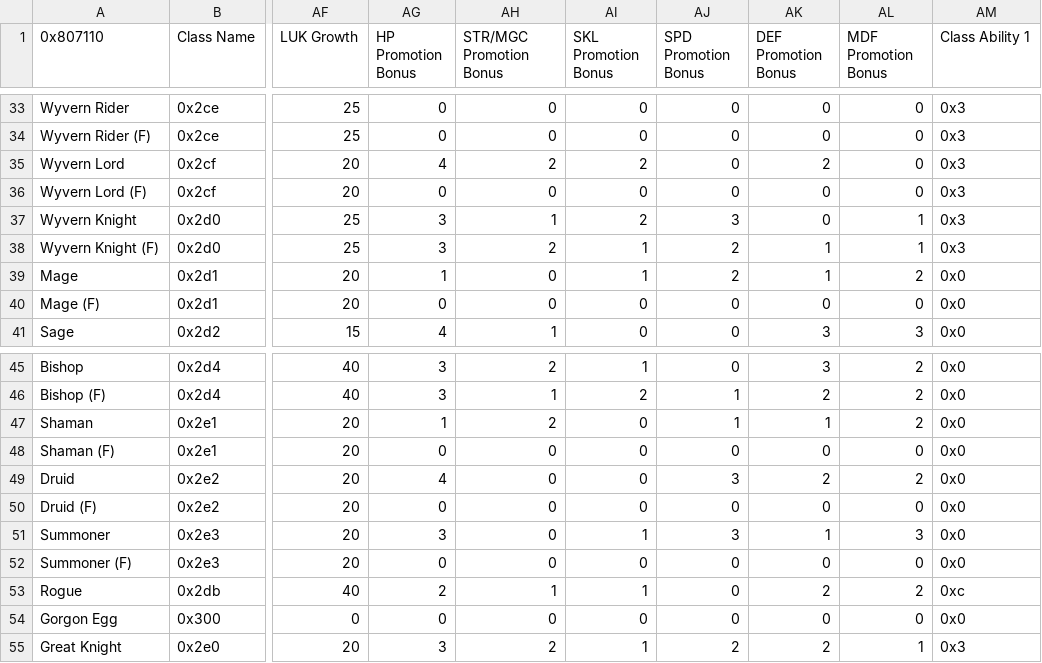
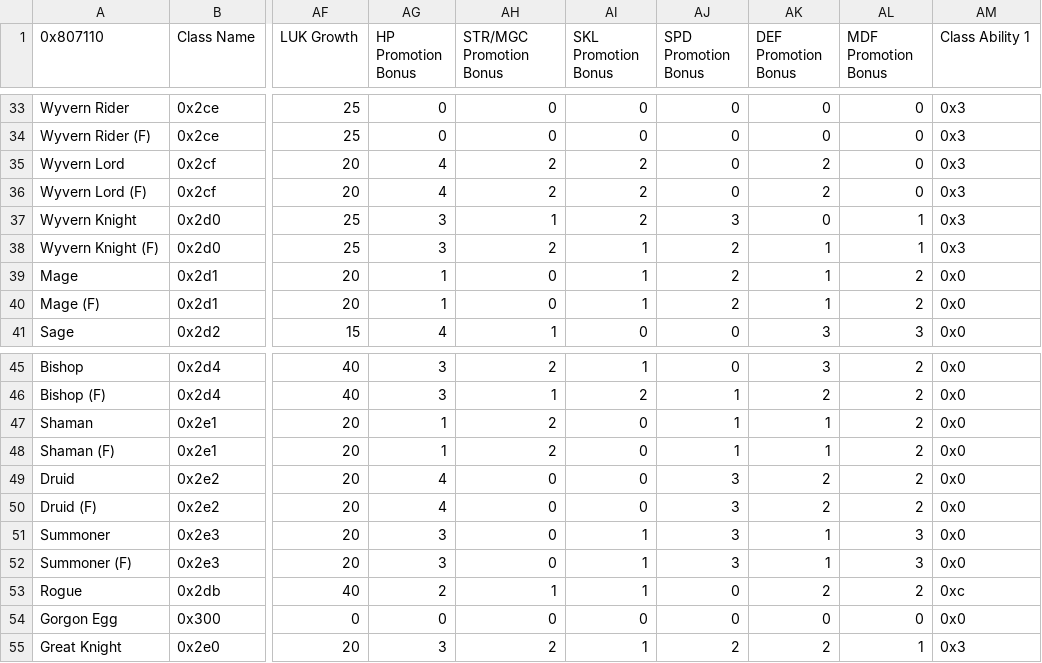
Before and after one commit to FireEmblemUniverse/CCB_Round1, a CSV file: Tables/FE8 Nightmare modules/Class & Character editors/FE8 Class Editor.csv, drawn as a sheet; only a part is shown, gaps mark what is left out; the diff names each change by its address in the sheet, - before the commit and + after, or states it on an @@ line.

Commit message:
promo bonuses for female classes

```diff
--- a/Tables/FE8 Nightmare modules/Class & Character editors/FE8 Class Editor.csv
+++ b/Tables/FE8 Nightmare modules/Class & Character editors/FE8 Class Editor.csv
-AG36 (HP Promotion Bonus): 0
+AG36 (HP Promotion Bonus): 4
-AH36 (STR/MGC Promotion Bonus): 0
+AH36 (STR/MGC Promotion Bonus): 2
-AI36 (SKL Promotion Bonus): 0
+AI36 (SKL Promotion Bonus): 2
-AK36 (DEF Promotion Bonus): 0
+AK36 (DEF Promotion Bonus): 2
-AG40 (HP Promotion Bonus): 0
+AG40 (HP Promotion Bonus): 1
-AI40 (SKL Promotion Bonus): 0
+AI40 (SKL Promotion Bonus): 1
-AJ40 (SPD Promotion Bonus): 0
+AJ40 (SPD Promotion Bonus): 2
-AK40 (DEF Promotion Bonus): 0
+AK40 (DEF Promotion Bonus): 1
-AL40 (MDF Promotion Bonus): 0
+AL40 (MDF Promotion Bonus): 2
-AG48 (HP Promotion Bonus): 0
+AG48 (HP Promotion Bonus): 1
-AH48 (STR/MGC Promotion Bonus): 0
+AH48 (STR/MGC Promotion Bonus): 2
-AJ48 (SPD Promotion Bonus): 0
+AJ48 (SPD Promotion Bonus): 1
-AK48 (DEF Promotion Bonus): 0
+AK48 (DEF Promotion Bonus): 1
-AL48 (MDF Promotion Bonus): 0
+AL48 (MDF Promotion Bonus): 2
-AG50 (HP Promotion Bonus): 0
+AG50 (HP Promotion Bonus): 4
-AJ50 (SPD Promotion Bonus): 0
+AJ50 (SPD Promotion Bonus): 3
-AK50 (DEF Promotion Bonus): 0
+AK50 (DEF Promotion Bonus): 2
-AL50 (MDF Promotion Bonus): 0
+AL50 (MDF Promotion Bonus): 2
-AG52 (HP Promotion Bonus): 0
+AG52 (HP Promotion Bonus): 3
-AI52 (SKL Promotion Bonus): 0
+AI52 (SKL Promotion Bonus): 1
-AJ52 (SPD Promotion Bonus): 0
+AJ52 (SPD Promotion Bonus): 3
-AK52 (DEF Promotion Bonus): 0
+AK52 (DEF Promotion Bonus): 1
-AL52 (MDF Promotion Bonus): 0
+AL52 (MDF Promotion Bonus): 3
```
Also changed, not shown: 2 other files.
